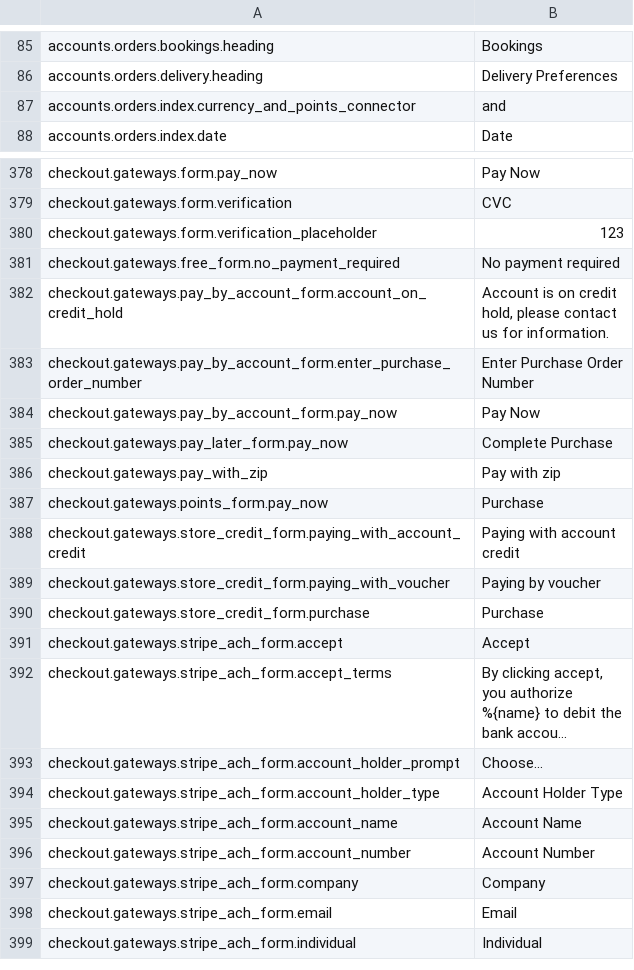
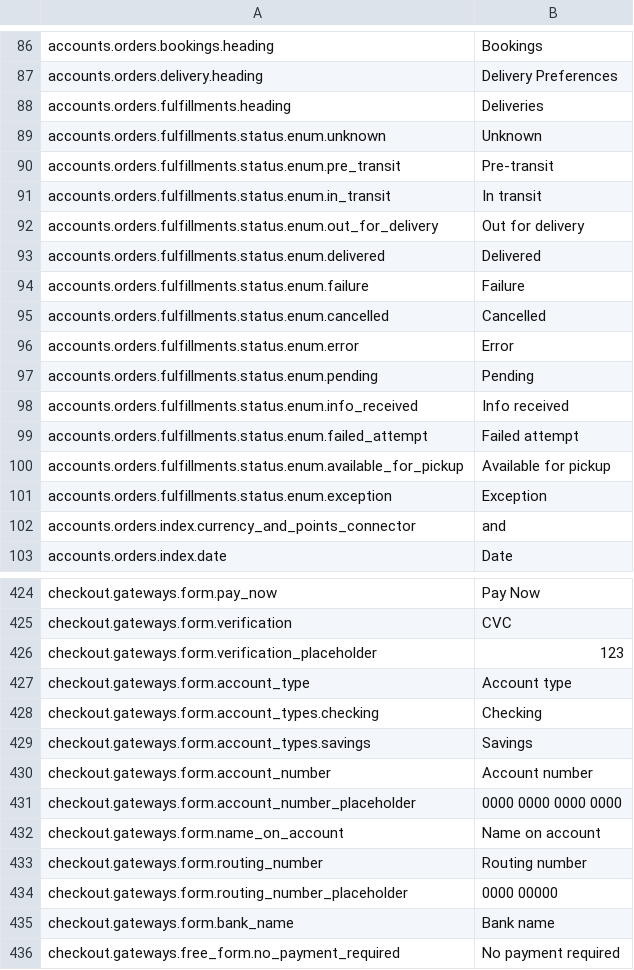
Before and after one commit to GetStoreConnect/base-theme, a CSV file: translations/en.default.csv, drawn as a sheet; only a part is shown, gaps mark what is left out; the shorter side is filled out with more unchanged rows; long unchanged cells end in …; the diff covers the shown part only; the diff names each change by its address in the sheet, - before the commit and + after, or states it on an @@ line.

```diff
--- a/translations/en.default.csv
+++ b/translations/en.default.csv
+row 88: accounts.orders.fulfillments.heading | Deliveries
+row 89: accounts.orders.fulfillments.status.enum.unknown | Unknown
+row 90: accounts.orders.fulfillments.status.enum.pre_transit | Pre-transit
+row 91: accounts.orders.fulfillments.status.enum.in_transit | In transit
+row 92: accounts.orders.fulfillments.status.enum.out_for_delivery | Out for delivery
+row 93: accounts.orders.fulfillments.status.enum.delivered | Delivered
+row 94: accounts.orders.fulfillments.status.enum.failure | Failure
+row 95: accounts.orders.fulfillments.status.enum.cancelled | Cancelled
+row 96: accounts.orders.fulfillments.status.enum.error | Error
+row 97: accounts.orders.fulfillments.status.enum.pending | Pending
+row 98: accounts.orders.fulfillments.status.enum.info_received | Info received
+row 99: accounts.orders.fulfillments.status.enum.failed_attempt | Failed attempt
+row 100: accounts.orders.fulfillments.status.enum.available_for_pickup | Available for pickup
+row 101: accounts.orders.fulfillments.status.enum.exception | Exception
+row 427: checkout.gateways.form.account_type | Account type
+row 428: checkout.gateways.form.account_types.checking | Checking
+row 429: checkout.gateways.form.account_types.savings | Savings
+row 430: checkout.gateways.form.account_number | Account number
+row 431: checkout.gateways.form.account_number_placeholder | 0000 0000 0000 0000
+row 432: checkout.gateways.form.name_on_account | Name on account
+row 433: checkout.gateways.form.routing_number | Routing number
+row 434: checkout.gateways.form.routing_number_placeholder | 0000 00000
+row 435: checkout.gateways.form.bank_name | Bank name
```
Also changed, not shown: 51 added rows, 1 removed row and 3 edited cells elsewhere in this file.
